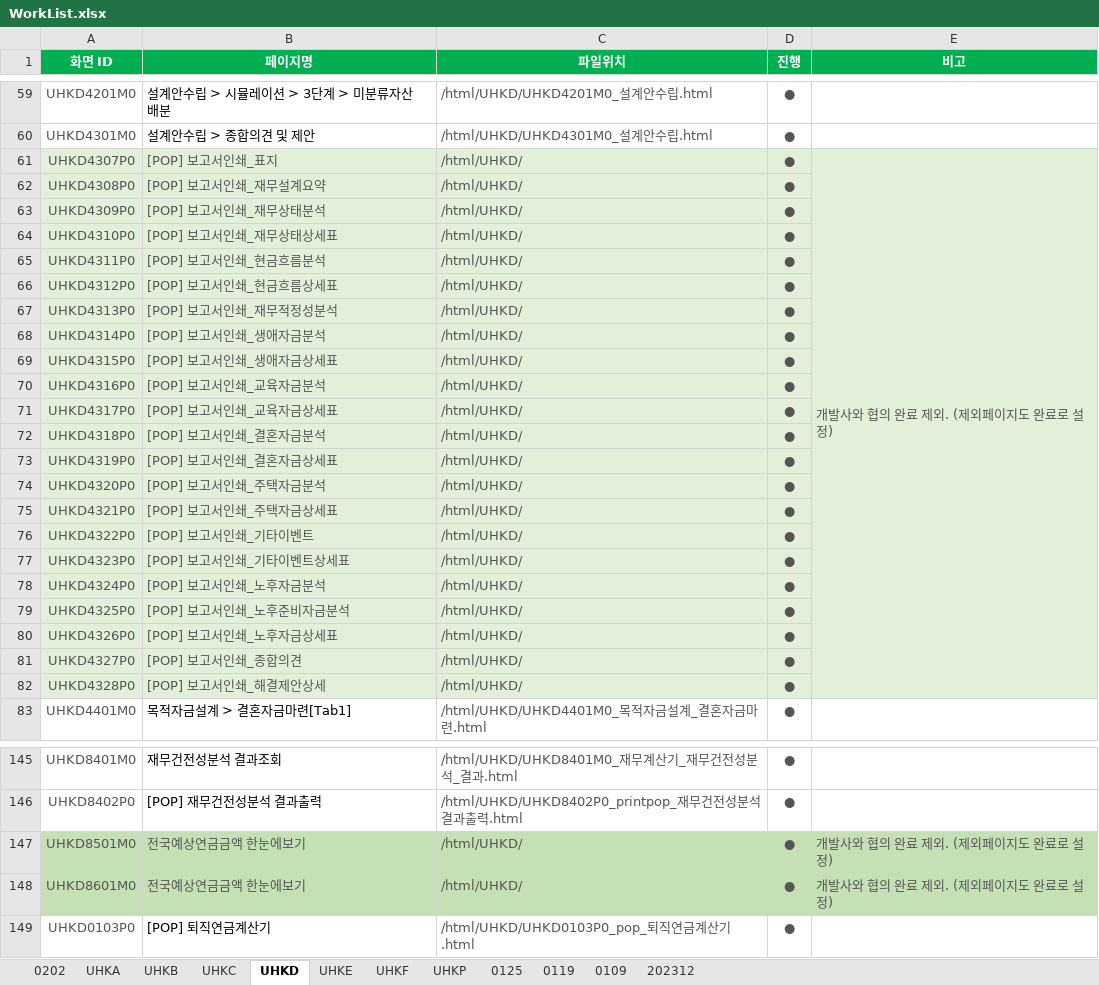
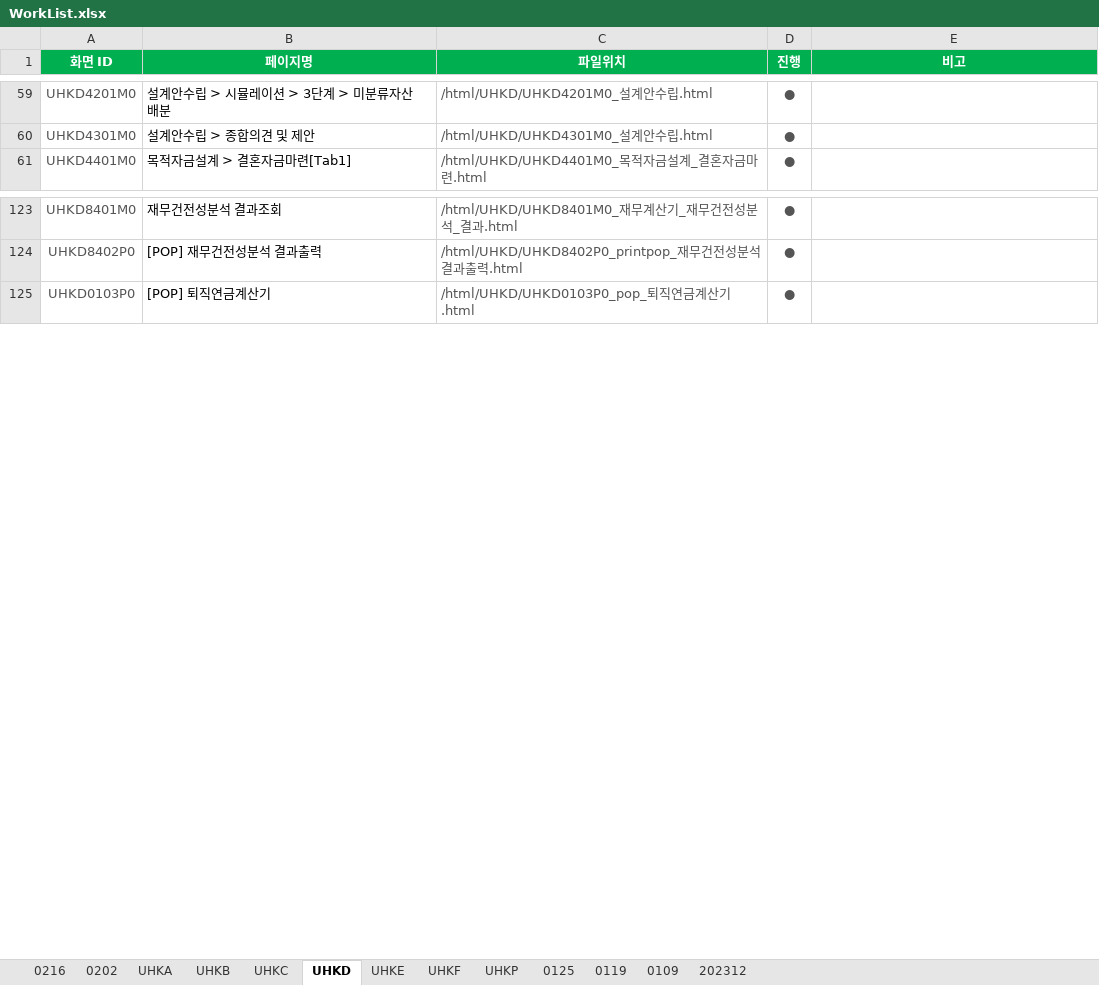
Before and after one commit to filmtree/csa_exportProg, an Excel workbook: WorkList.xlsx, sheet UHKD, drawn as a sheet; only a part is shown, gaps mark what is left out; values as stored, in another font and other column widths than the file's, no borders; the diff names each change by its address in the sheet, - before the commit and + after, or states it on an @@ line.

```diff
--- a/WorkList.xlsx (sheet UHKD)
+++ b/WorkList.xlsx (sheet UHKD)
+sheet tab: 0216
-row 61: UHKD4307P0 | [POP] 보고서인쇄_표지 | /html/UHKD/ | ● | 개발사와 협의 완료 제외. (제외페이지도 완료로 설정)
-row 62: UHKD4308P0 | [POP] 보고서인쇄_재무설계요약 | /html/UHKD/ | ●
-row 63: UHKD4309P0 | [POP] 보고서인쇄_재무상태분석 | /html/UHKD/ | ●
-row 64: UHKD4310P0 | [POP] 보고서인쇄_재무상태상세표 | /html/UHKD/ | ●
-row 65: UHKD4311P0 | [POP] 보고서인쇄_현금흐름분석 | /html/UHKD/ | ●
-row 66: UHKD4312P0 | [POP] 보고서인쇄_현금흐름상세표 | /html/UHKD/ | ●
-row 67: UHKD4313P0 | [POP] 보고서인쇄_재무적정성분석 | /html/UHKD/ | ●
-row 68: UHKD4314P0 | [POP] 보고서인쇄_생애자금분석 | /html/UHKD/ | ●
-row 69: UHKD4315P0 | [POP] 보고서인쇄_생애자금상세표 | /html/UHKD/ | ●
-row 70: UHKD4316P0 | [POP] 보고서인쇄_교육자금분석 | /html/UHKD/ | ●
-row 71: UHKD4317P0 | [POP] 보고서인쇄_교육자금상세표 | /html/UHKD/ | ●
-row 72: UHKD4318P0 | [POP] 보고서인쇄_결혼자금분석 | /html/UHKD/ | ●
-row 73: UHKD4319P0 | [POP] 보고서인쇄_결혼자금상세표 | /html/UHKD/ | ●
-row 74: UHKD4320P0 | [POP] 보고서인쇄_주택자금분석 | /html/UHKD/ | ●
-row 75: UHKD4321P0 | [POP] 보고서인쇄_주택자금상세표 | /html/UHKD/ | ●
-row 76: UHKD4322P0 | [POP] 보고서인쇄_기타이벤트 | /html/UHKD/ | ●
-row 77: UHKD4323P0 | [POP] 보고서인쇄_기타이벤트상세표 | /html/UHKD/ | ●
-row 78: UHKD4324P0 | [POP] 보고서인쇄_노후자금분석 | /html/UHKD/ | ●
-row 79: UHKD4325P0 | [POP] 보고서인쇄_노후준비자금분석 | /html/UHKD/ | ●
-row 80: UHKD4326P0 | [POP] 보고서인쇄_노후자금상세표 | /html/UHKD/ | ●
-row 81: UHKD4327P0 | [POP] 보고서인쇄_종합의견 | /html/UHKD/ | ●
-row 82: UHKD4328P0 | [POP] 보고서인쇄_해결제안상세 | /html/UHKD/ | ●
-row 147: UHKD8501M0 | 전국예상연금금액 한눈에보기 | /html/UHKD/ | ● | 개발사와 협의 완료 제외. (제외페이지도 완료로 설정)
-row 148: UHKD8601M0 | 전국예상연금금액 한눈에보기 | /html/UHKD/ | ● | 개발사와 협의 완료 제외. (제외페이지도 완료로 설정)
```
Also changed, not shown: sheet UHKC, 3 other files.
